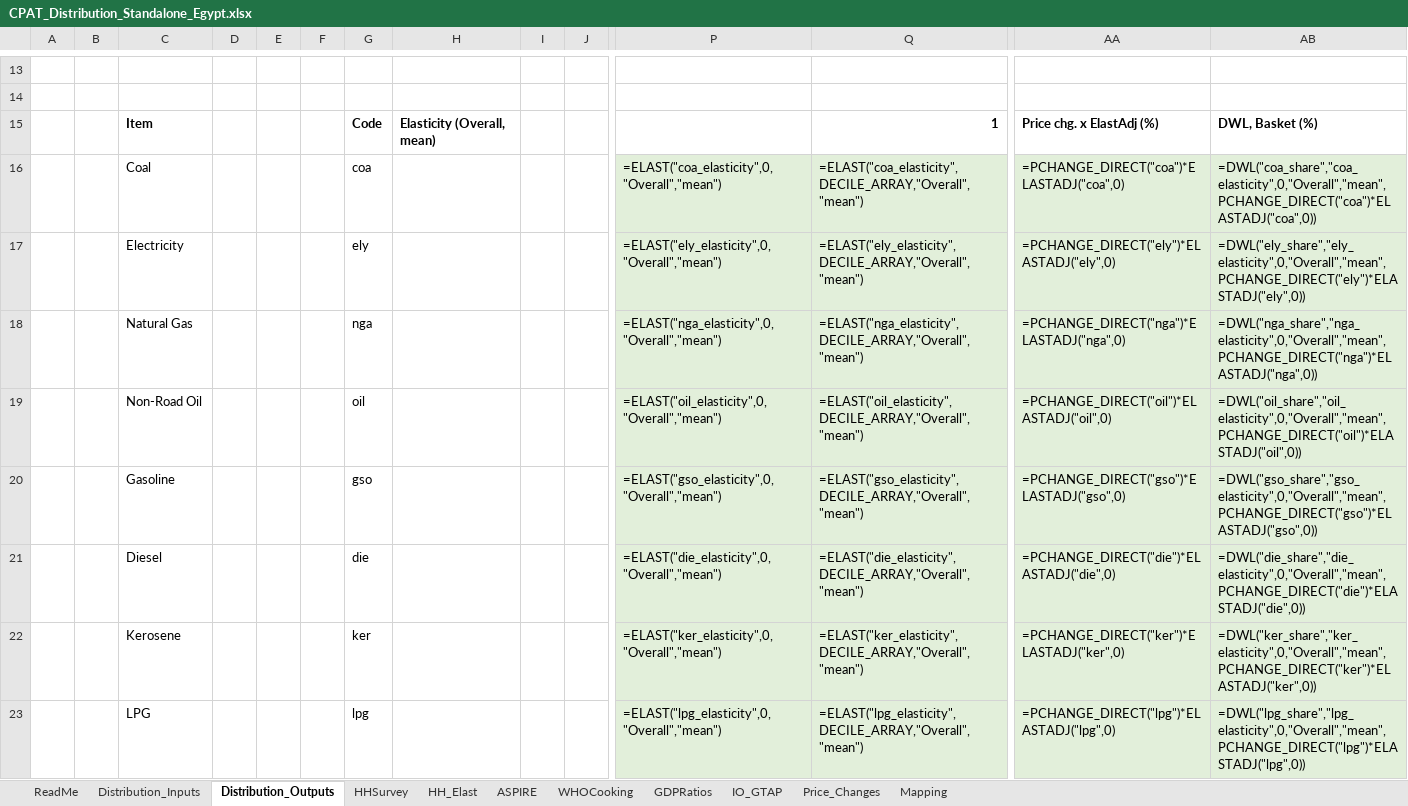
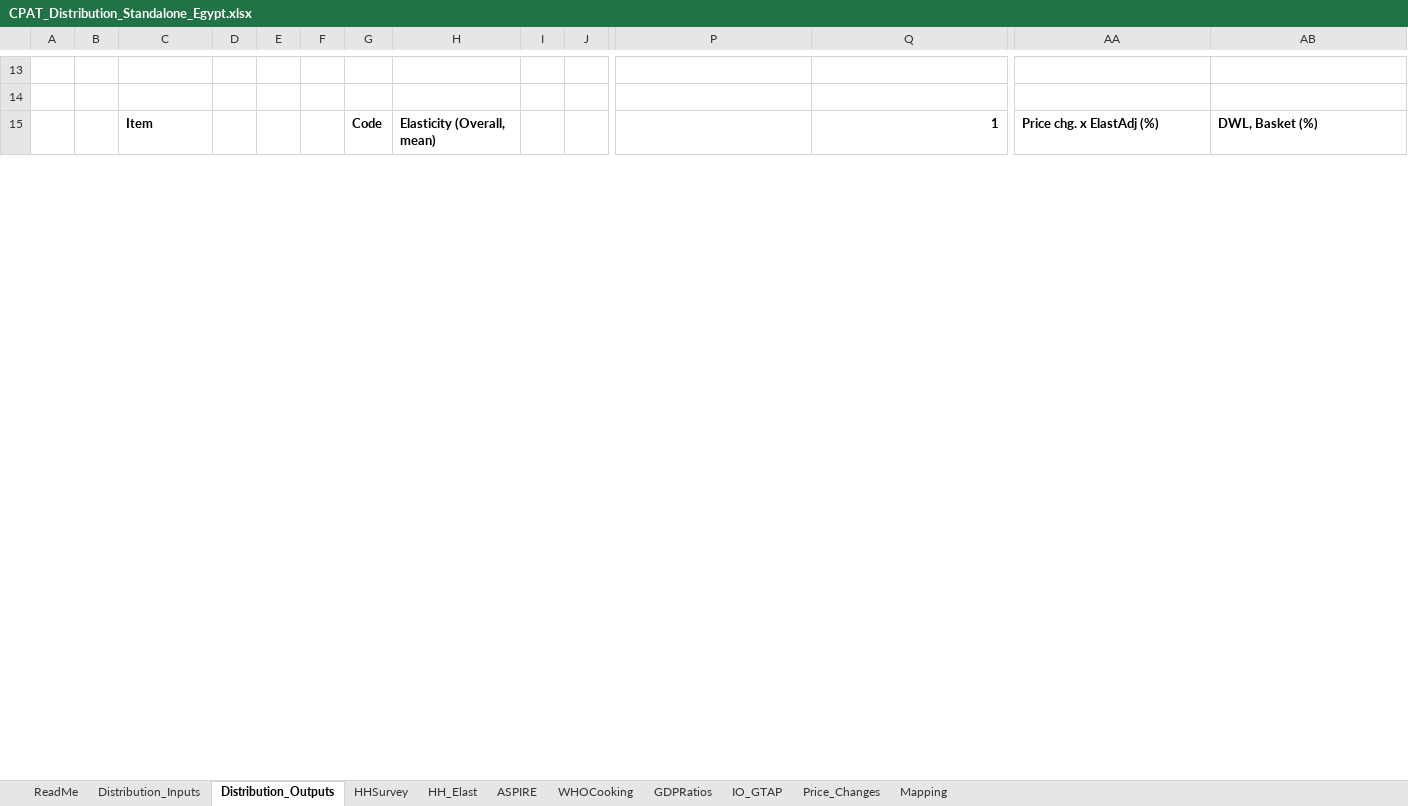
Before and after one commit to sjstretton/CPAT-AI-Local, an Excel workbook: cpat_excel/Distribution/standalone/CPAT_Distribution_Standalone_Egypt.xlsx, sheet Distribution_Outputs, drawn as a sheet; only a part is shown, gaps mark what is left out; values as stored, in another font and other column widths than the file's, no borders; formulas without a stored value are shown as written; removed rows and columns are numbered as before the commit, all else as after; rows hold the shown columns only; the diff covers the shown part only; the diff names each change by its address in the sheet, - before the commit and + after, or states it on an @@ line.

```diff
--- a/cpat_excel/Distribution/standalone/CPAT_Distribution_Standalone_Egypt.xlsx (sheet Distribution_Outputs)
+++ b/cpat_excel/Distribution/standalone/CPAT_Distribution_Standalone_Egypt.xlsx (sheet Distribution_Outputs)
-row 16:  |  | Coal |  |  |  | coa |  |  |  | =ELAST("coa_elasticity",0,"Overall","mean") | =ELAST("coa_elasticity",DECILE_ARRAY,"Overall","mean") | =PCHANGE_DIRECT("coa")*ELASTADJ("coa",0) | =DWL("coa_share","coa_elasticity",0,"Overall","mean",PCHANGE_DIRECT("coa")*ELASTADJ("coa",0))
-row 17:  |  | Electricity |  |  |  | ely |  |  |  | =ELAST("ely_elasticity",0,"Overall","mean") | =ELAST("ely_elasticity",DECILE_ARRAY,"Overall","mean") | =PCHANGE_DIRECT("ely")*ELASTADJ("ely",0) | =DWL("ely_share","ely_elasticity",0,"Overall","mean",PCHANGE_DIRECT("ely")*ELASTADJ("ely",0))
-row 18:  |  | Natural Gas |  |  |  | nga |  |  |  | =ELAST("nga_elasticity",0,"Overall","mean") | =ELAST("nga_elasticity",DECILE_ARRAY,"Overall","mean") | =PCHANGE_DIRECT("nga")*ELASTADJ("nga",0) | =DWL("nga_share","nga_elasticity",0,"Overall","mean",PCHANGE_DIRECT("nga")*ELASTADJ("nga",0))
-row 19:  |  | Non-Road Oil |  |  |  | oil |  |  |  | =ELAST("oil_elasticity",0,"Overall","mean") | =ELAST("oil_elasticity",DECILE_ARRAY,"Overall","mean") | =PCHANGE_DIRECT("oil")*ELASTADJ("oil",0) | =DWL("oil_share","oil_elasticity",0,"Overall","mean",PCHANGE_DIRECT("oil")*ELASTADJ("oil",0))
-row 20:  |  | Gasoline |  |  |  | gso |  |  |  | =ELAST("gso_elasticity",0,"Overall","mean") | =ELAST("gso_elasticity",DECILE_ARRAY,"Overall","mean") | =PCHANGE_DIRECT("gso")*ELASTADJ("gso",0) | =DWL("gso_share","gso_elasticity",0,"Overall","mean",PCHANGE_DIRECT("gso")*ELASTADJ("gso",0))
-row 21:  |  | Diesel |  |  |  | die |  |  |  | =ELAST("die_elasticity",0,"Overall","mean") | =ELAST("die_elasticity",DECILE_ARRAY,"Overall","mean") | =PCHANGE_DIRECT("die")*ELASTADJ("die",0) | =DWL("die_share","die_elasticity",0,"Overall","mean",PCHANGE_DIRECT("die")*ELASTADJ("die",0))
-row 22:  |  | Kerosene |  |  |  | ker |  |  |  | =ELAST("ker_elasticity",0,"Overall","mean") | =ELAST("ker_elasticity",DECILE_ARRAY,"Overall","mean") | =PCHANGE_DIRECT("ker")*ELASTADJ("ker",0) | =DWL("ker_share","ker_elasticity",0,"Overall","mean",PCHANGE_DIRECT("ker")*ELASTADJ("ker",0))
-row 23:  |  | LPG |  |  |  | lpg |  |  |  | =ELAST("lpg_elasticity",0,"Overall","mean") | =ELAST("lpg_elasticity",DECILE_ARRAY,"Overall","mean") | =PCHANGE_DIRECT("lpg")*ELASTADJ("lpg",0) | =DWL("lpg_share","lpg_elasticity",0,"Overall","mean",PCHANGE_DIRECT("lpg")*ELASTADJ("lpg",0))
```
Also changed, not shown: other rows of this sheet, sheet Distribution_Inputs, sheet ReadMe, 3 other files.
